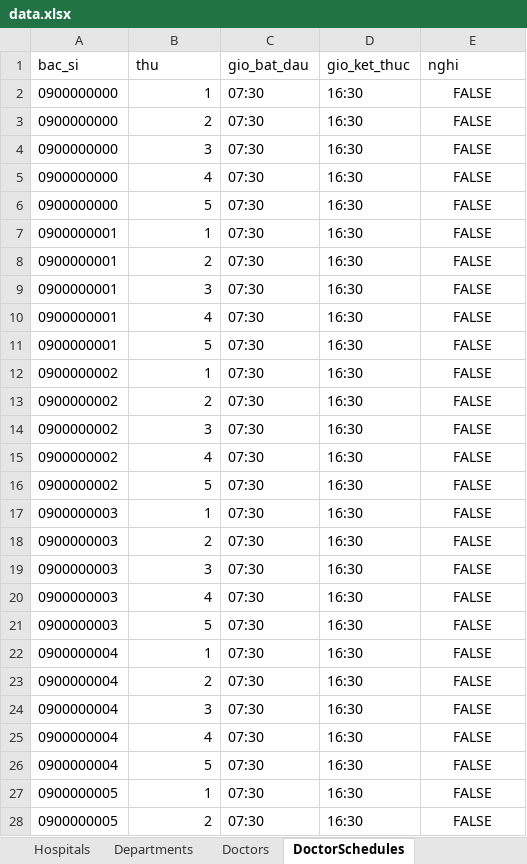
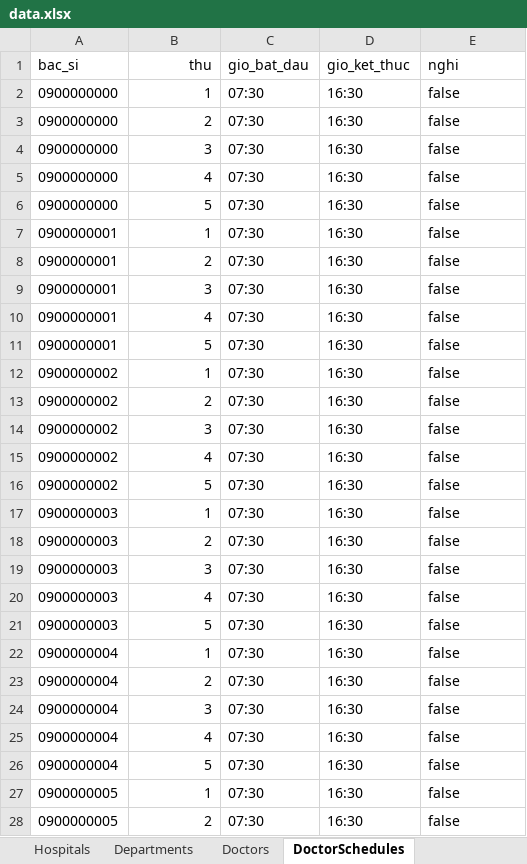
Before and after one commit to huynhxuantinh/QL_BENHVIEN, an Excel workbook: data.xlsx, sheet DoctorSchedules, drawn as a sheet; only a part is shown; values as stored, in another font and other column widths than the file's, no borders; the diff covers the shown part only; the diff names each change by its address in the sheet, - before the commit and + after, or states it on an @@ line.

```diff
--- a/data.xlsx (sheet DoctorSchedules)
+++ b/data.xlsx (sheet DoctorSchedules)
-B1 alignment: left
+B1 alignment: right
-E2:E28 (nghi): FALSE
+E2:E28 (nghi): false
-E2:E28 alignment: center
+E2:E28 alignment: left
```
Also changed, not shown: 973 edited cells and cell formats elsewhere in this sheet, sheet Hospitals, 9 other files.
